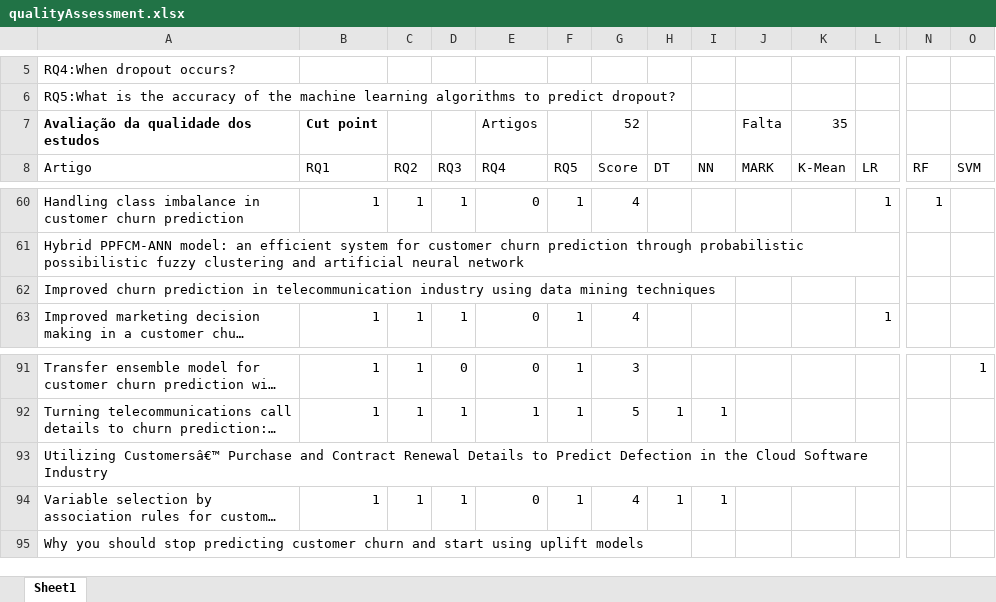
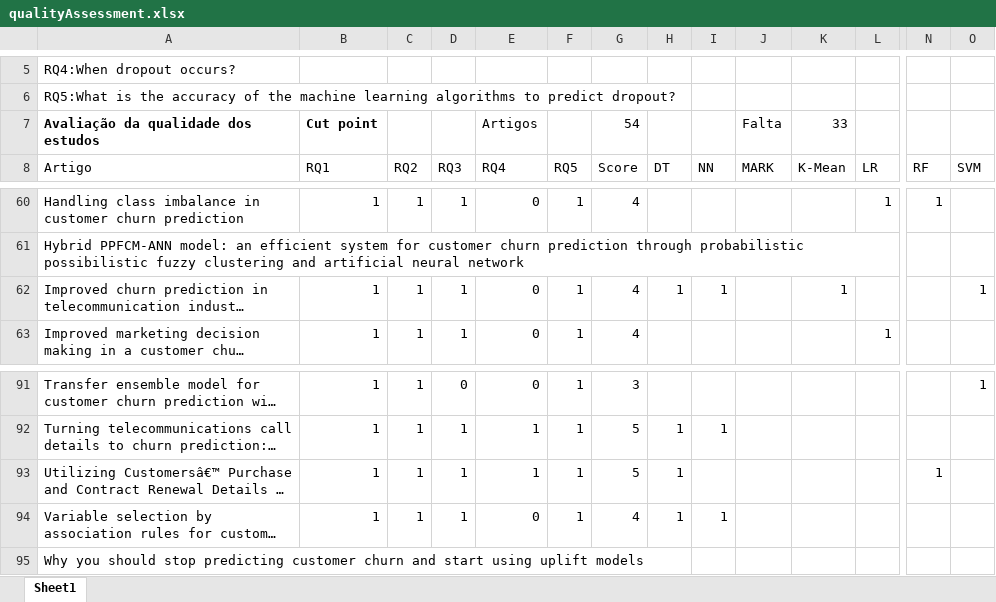
Before and after one commit to pesobreiro/SLRDropout, an Excel workbook: analysis/qualitativeAnalysis/qualityAssessment.xlsx, sheet Sheet1, drawn as a sheet; only a part is shown, gaps mark what is left out; long unchanged cells end in …; values as stored, in another font and other column widths than the file's, no borders; charts and pictures not drawn; the diff names each change by its address in the sheet, - before the commit and + after, or states it on an @@ line.

```diff
--- a/analysis/qualitativeAnalysis/qualityAssessment.xlsx (sheet Sheet1)
+++ b/analysis/qualitativeAnalysis/qualityAssessment.xlsx (sheet Sheet1)
-G7: 52
+G7: 54
-K7: 35
+K7: 33
-B62: (empty)
+B62: 1
-C62: (empty)
+C62: 1
-D62: (empty)
+D62: 1
-E62: (empty)
+E62: 0
-F62: (empty)
+F62: 1
-G62: (empty)
+G62: 4
-H62: (empty)
+H62: 1
-I62: (empty)
+I62: 1
-K62: (empty)
+K62: 1
-O62: (empty)
+O62: 1
-B93: (empty)
+B93: 1
-C93: (empty)
+C93: 1
-D93: (empty)
+D93: 1
-E93: (empty)
+E93: 1
-F93: (empty)
+F93: 1
-G93: (empty)
+G93: 5
-H93: (empty)
+H93: 1
-N93: (empty)
+N93: 1
```
Also changed, not shown: 1 other file.
